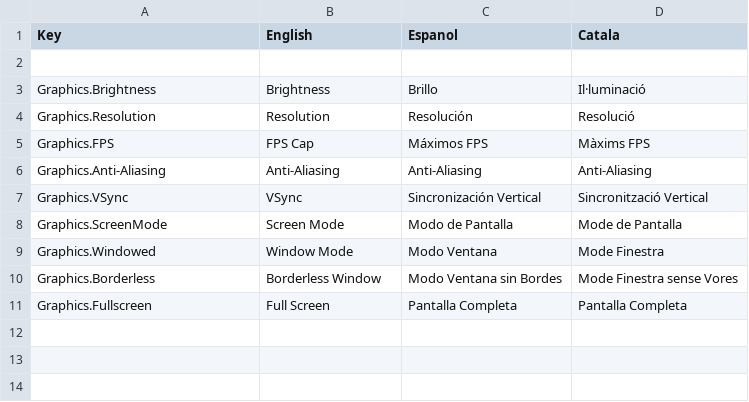
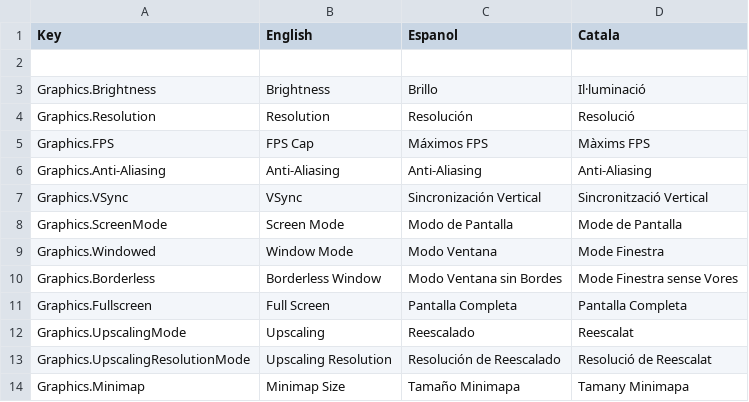
Before and after one commit to CEVR-ICALES/Fast-And-Fractured, a CSV file: Fast-and-fractured/Assets/SimpleLocalization/Resources/Localization/Graphics.csv, drawn as a sheet; the diff names each change by its address in the sheet, - before the commit and + after, or states it on an @@ line.

Commit message:
ad minimap scale slider

```diff
--- a/Fast-and-fractured/Assets/SimpleLocalization/Resources/Localization/Graphics.csv
+++ b/Fast-and-fractured/Assets/SimpleLocalization/Resources/Localization/Graphics.csv
+row 12: Graphics.UpscalingMode | Upscaling | Reescalado | Reescalat
+row 13: Graphics.UpscalingResolutionMode | Upscaling Resolution | Resolución de Reescalado | Resolució de Reescalat
+row 14: Graphics.Minimap | Minimap Size | Tamaño Minimapa | Tamany Minimapa
```
Also changed, not shown: 5 other files.
